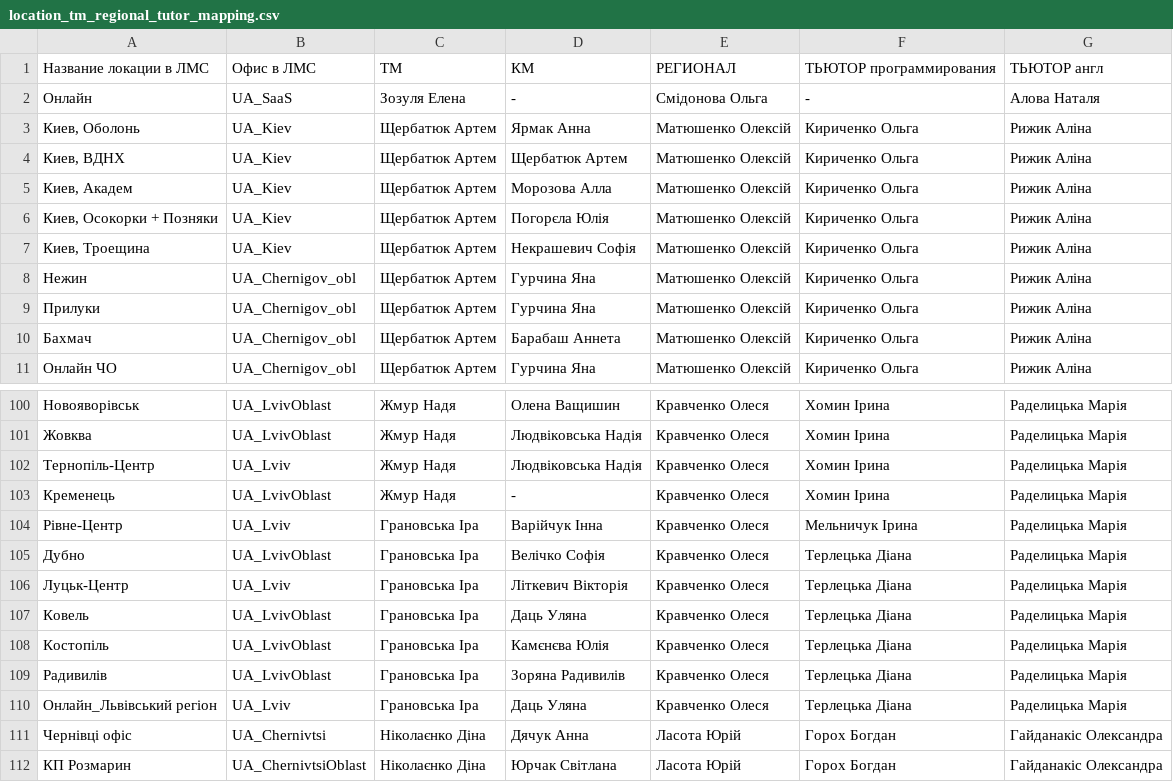
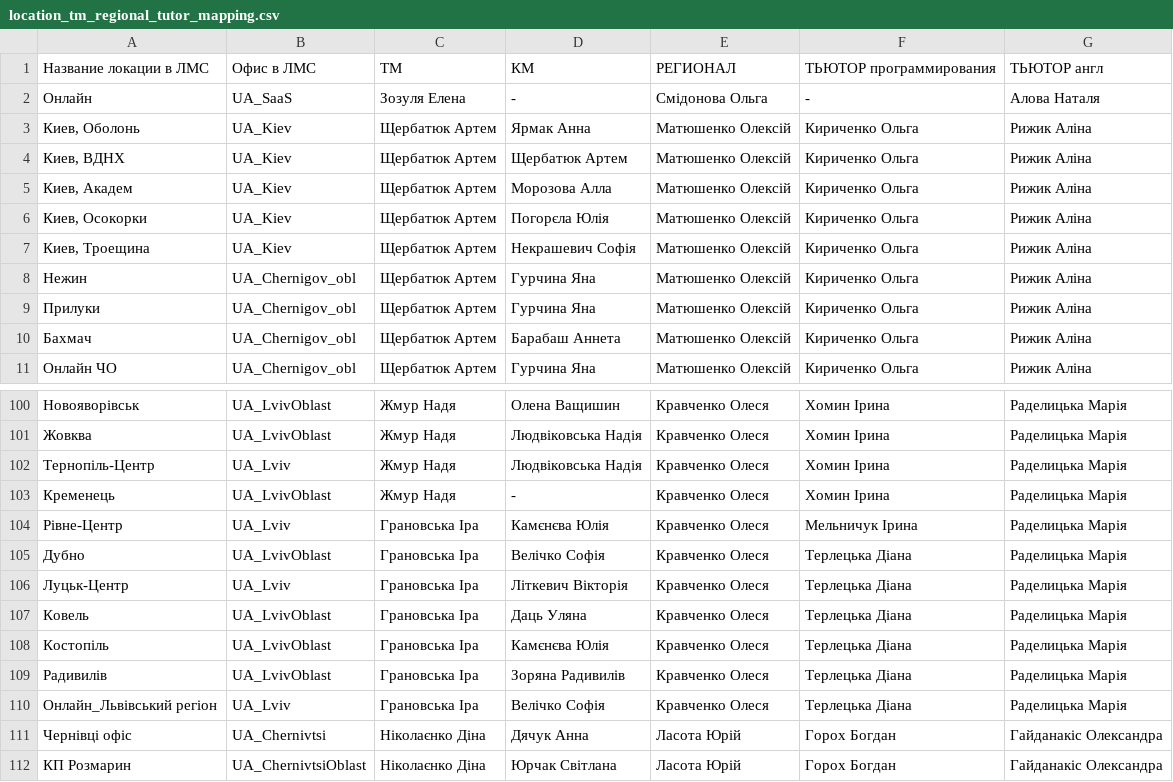
Before and after one commit to YukihiroSM/Logika-Statics, a CSV file: location_tm_regional_tutor_mapping.csv, drawn as a sheet; only a part is shown, gaps mark what is left out.

```diff
--- a/location_tm_regional_tutor_mapping.csv
+++ b/location_tm_regional_tutor_mapping.csv
@@ -5,3 +5,3 @@
 "Киев, Академ",UA_Kiev,Щербатюк Артем,Морозова Алла,Матюшенко Олексій,Кириченко Ольга,Рижик Аліна
-"Киев, Осокорки + Позняки",UA_Kiev,Щербатюк Артем,Погорєла Юлія,Матюшенко Олексій,Кириченко Ольга,Рижик Аліна
+"Киев, Осокорки",UA_Kiev,Щербатюк Артем,Погорєла Юлія,Матюшенко Олексій,Кириченко Ольга,Рижик Аліна
 "Киев, Троещина",UA_Kiev,Щербатюк Артем,Некрашевич Софія,Матюшенко Олексій,Кириченко Ольга,Рижик Аліна
@@ -103,3 +103,3 @@
 Кременець,UA_LvivOblast,Жмур Надя,-,Кравченко Олеся,Хомин Ірина,Раделицька Марія
-Рівне-Центр,UA_Lviv,Грановська Іра,Варійчук Інна,Кравченко Олеся,Мельничук Ірина,Раделицька Марія
+Рівне-Центр,UA_Lviv,Грановська Іра,Камєнєва Юлія,Кравченко Олеся,Мельничук Ірина,Раделицька Марія
 Дубно,UA_LvivOblast,Грановська Іра,Велічко Софія,Кравченко Олеся,Терлецька Діана,Раделицька Марія
@@ -109,3 +109,3 @@
 Радивилів,UA_LvivOblast,Грановська Іра,Зоряна Радивилів,Кравченко Олеся,Терлецька Діана,Раделицька Марія
-Онлайн_Львівський регіон,UA_Lviv,Грановська Іра,Даць Уляна,Кравченко Олеся,Терлецька Діана,Раделицька Марія
+Онлайн_Львівський регіон,UA_Lviv,Грановська Іра,Велічко Софія,Кравченко Олеся,Терлецька Діана,Раделицька Марія
 Чернівці офіс,UA_Chernivtsi,Ніколаєнко Діна,Дячук Анна,Ласота Юрій,Горох Богдан,Гайданакіс Олександра
```
Also changed, not shown: 4 other files.
